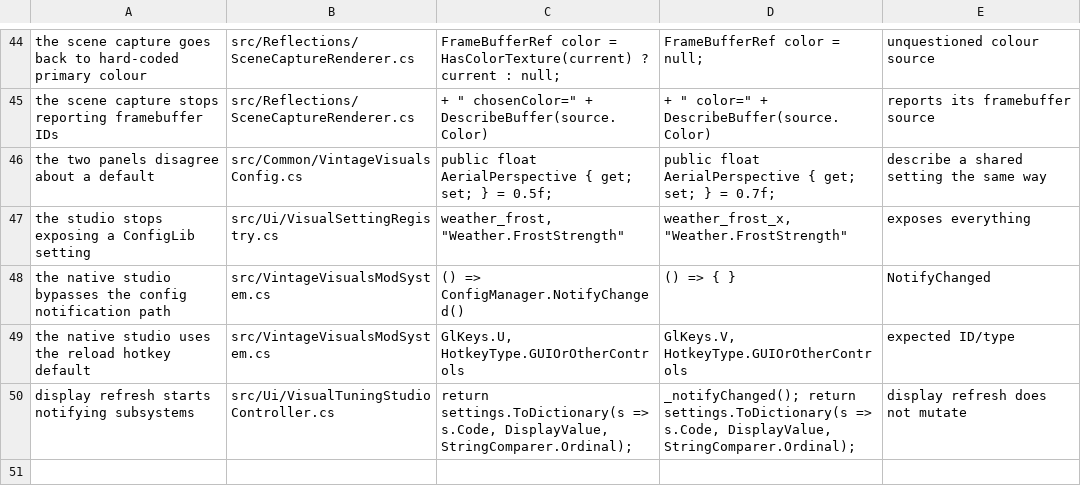
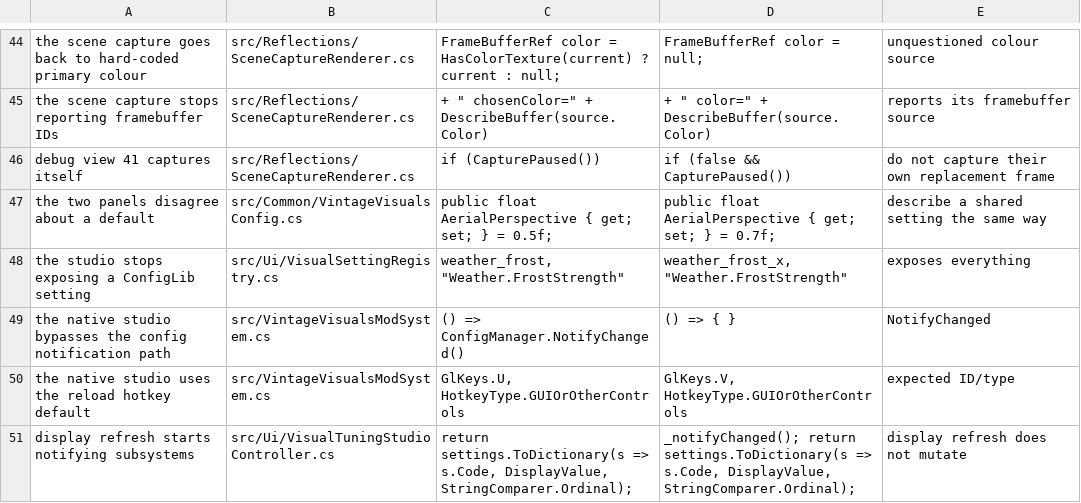
Before and after one commit to ImperfectRain/Vintage-Visuals, a TSV file: tools/mutate/mutations.tsv, drawn as a sheet; only a part is shown, gaps mark what is left out.

Commit message:
fix(reflections): freeze capture during debug views

```diff
--- a/tools/mutate/mutations.tsv
+++ b/tools/mutate/mutations.tsv
@@ -45,2 +45,3 @@ the scene capture goes back to hard-coded primary colour	src/Reflections/SceneCa
 the scene capture stops reporting framebuffer IDs	src/Reflections/SceneCaptureRenderer.cs	+ " chosenColor=" + DescribeBuffer(source.Color)	+ " color=" + DescribeBuffer(source.Color)	reports its framebuffer source
+debug view 41 captures itself	src/Reflections/SceneCaptureRenderer.cs	if (CapturePaused())	if (false && CapturePaused())	do not capture their own replacement frame
 the two panels disagree about a default	src/Common/VintageVisualsConfig.cs	public float AerialPerspective { get; set; } = 0.5f;	public float AerialPerspective { get; set; } = 0.7f;	describe a shared setting the same way
```
Also changed, not shown: 5 other files.
